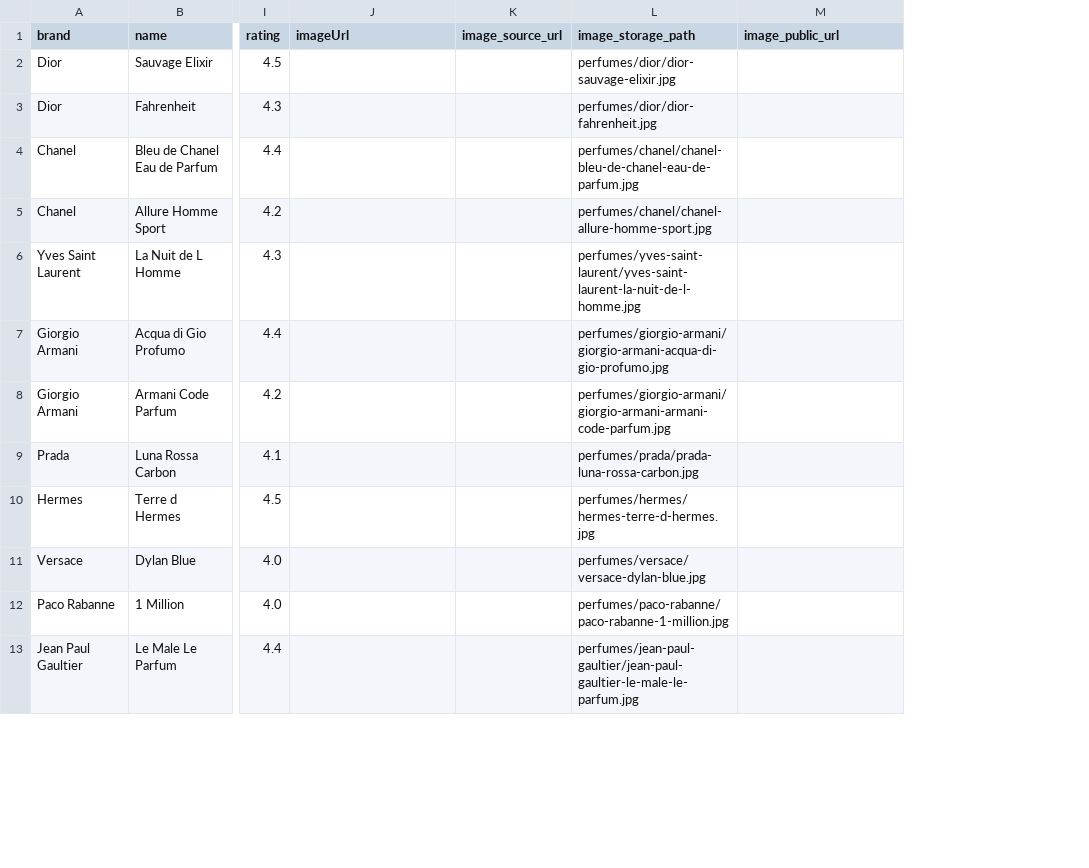
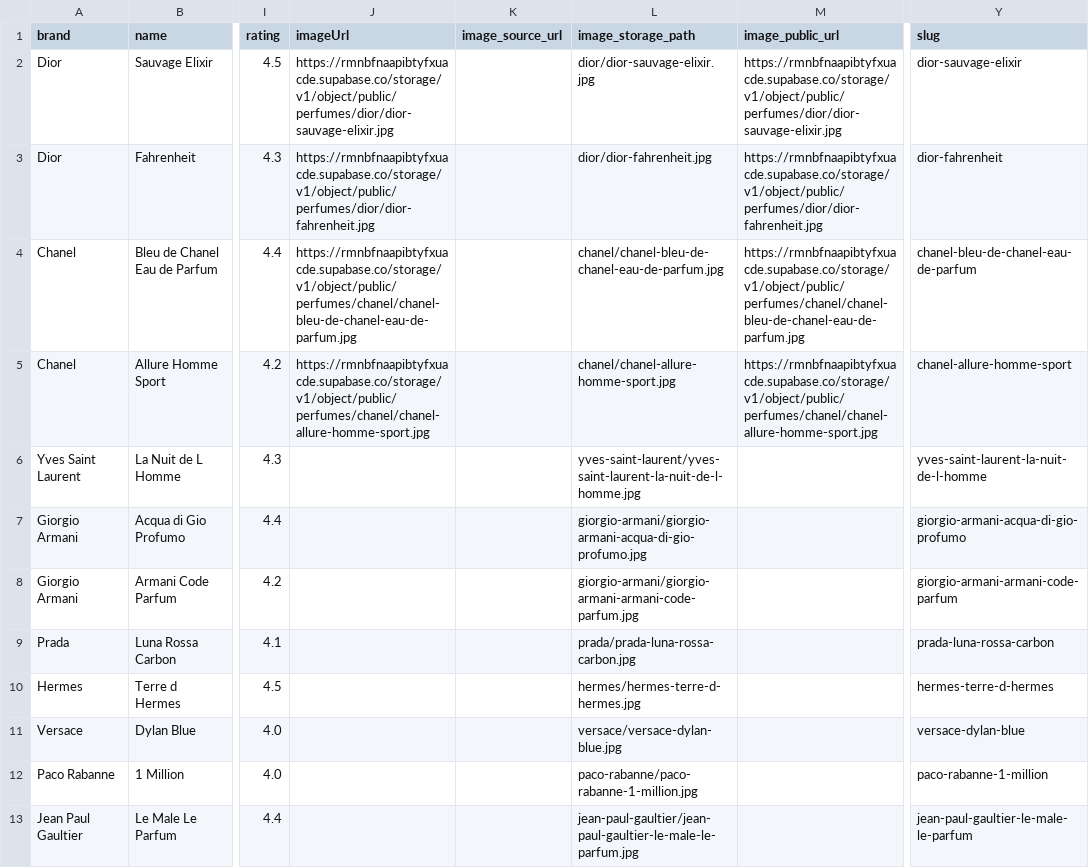
Before and after one commit to ozzirr/odora-engine, a CSV file: data/verified/perfumes.csv, drawn as a sheet; only a part is shown, gaps mark what is left out; the diff covers the shown part only; the diff names each change by its address in the sheet, - before the commit and + after, or states it on an @@ line.

Commit message:
fix: normalize Supabase image storage paths

```diff
--- a/data/verified/perfumes.csv
+++ b/data/verified/perfumes.csv
+column Y (slug), rows 2-13: dior-sauvage-elixir | dior-fahrenheit | chanel-bleu-de-chanel-eau-de-parfum | chanel-allure-homme-sport | yves-saint-laurent-la-nuit-de-l-homme | giorgio-armani-acqua-di-gio-profumo | giorgio-armani-armani-code-parfum | prada-luna-rossa-carbon | hermes-terre-d-hermes | versace-dylan-blue | paco-rabanne-1-million | jean-paul-gaultier-le-male-le-parfum
-J2 (imageUrl): (empty)
+J2 (imageUrl): https://rmnbfnaapibtyfxuacde.supabase.co/storage/v1/object/public/perfumes/dior/dior-sauvage-elixir.jpg
-L2 (image_storage_path): perfumes/dior/dior-sauvage-elixir.jpg
+L2 (image_storage_path): dior/dior-sauvage-elixir.jpg
-M2 (image_public_url): (empty)
+M2 (image_public_url): https://rmnbfnaapibtyfxuacde.supabase.co/storage/v1/object/public/perfumes/dior/dior-sauvage-elixir.jpg
-J3 (imageUrl): (empty)
+J3 (imageUrl): https://rmnbfnaapibtyfxuacde.supabase.co/storage/v1/object/public/perfumes/dior/dior-fahrenheit.jpg
-L3 (image_storage_path): perfumes/dior/dior-fahrenheit.jpg
+L3 (image_storage_path): dior/dior-fahrenheit.jpg
-M3 (image_public_url): (empty)
+M3 (image_public_url): https://rmnbfnaapibtyfxuacde.supabase.co/storage/v1/object/public/perfumes/dior/dior-fahrenheit.jpg
-J4 (imageUrl): (empty)
+J4 (imageUrl): https://rmnbfnaapibtyfxuacde.supabase.co/storage/v1/object/public/perfumes/chanel/chanel-bleu-de-chanel-eau-de-parfum.jpg
-L4 (image_storage_path): perfumes/chanel/chanel-bleu-de-chanel-eau-de-parfum.jpg
+L4 (image_storage_path): chanel/chanel-bleu-de-chanel-eau-de-parfum.jpg
-M4 (image_public_url): (empty)
+M4 (image_public_url): https://rmnbfnaapibtyfxuacde.supabase.co/storage/v1/object/public/perfumes/chanel/chanel-bleu-de-chanel-eau-de-parfum.jpg
-J5 (imageUrl): (empty)
+J5 (imageUrl): https://rmnbfnaapibtyfxuacde.supabase.co/storage/v1/object/public/perfumes/chanel/chanel-allure-homme-sport.jpg
-L5 (image_storage_path): perfumes/chanel/chanel-allure-homme-sport.jpg
+L5 (image_storage_path): chanel/chanel-allure-homme-sport.jpg
-M5 (image_public_url): (empty)
+M5 (image_public_url): https://rmnbfnaapibtyfxuacde.supabase.co/storage/v1/object/public/perfumes/chanel/chanel-allure-homme-sport.jpg
-L6 (image_storage_path): perfumes/yves-saint-laurent/yves-saint-laurent-la-nuit-de-l-homme.jpg
+L6 (image_storage_path): yves-saint-laurent/yves-saint-laurent-la-nuit-de-l-homme.jpg
-L7 (image_storage_path): perfumes/giorgio-armani/giorgio-armani-acqua-di-gio-profumo.jpg
+L7 (image_storage_path): giorgio-armani/giorgio-armani-acqua-di-gio-profumo.jpg
-L8 (image_storage_path): perfumes/giorgio-armani/giorgio-armani-armani-code-parfum.jpg
+L8 (image_storage_path): giorgio-armani/giorgio-armani-armani-code-parfum.jpg
-L9 (image_storage_path): perfumes/prada/prada-luna-rossa-carbon.jpg
+L9 (image_storage_path): prada/prada-luna-rossa-carbon.jpg
-L10 (image_storage_path): perfumes/hermes/hermes-terre-d-hermes.jpg
+L10 (image_storage_path): hermes/hermes-terre-d-hermes.jpg
-L11 (image_storage_path): perfumes/versace/versace-dylan-blue.jpg
+L11 (image_storage_path): versace/versace-dylan-blue.jpg
-L12 (image_storage_path): perfumes/paco-rabanne/paco-rabanne-1-million.jpg
+L12 (image_storage_path): paco-rabanne/paco-rabanne-1-million.jpg
-L13 (image_storage_path): perfumes/jean-paul-gaultier/jean-paul-gaultier-le-male-le-parfum.jpg
+L13 (image_storage_path): jean-paul-gaultier/jean-paul-gaultier-le-male-le-parfum.jpg
```
Also changed, not shown: 38 edited cells elsewhere in this file, data/verified/worklists/image-source-suggestions.csv, data/verified/worklists/image-sourcing-worklist.csv, 9 other files.
